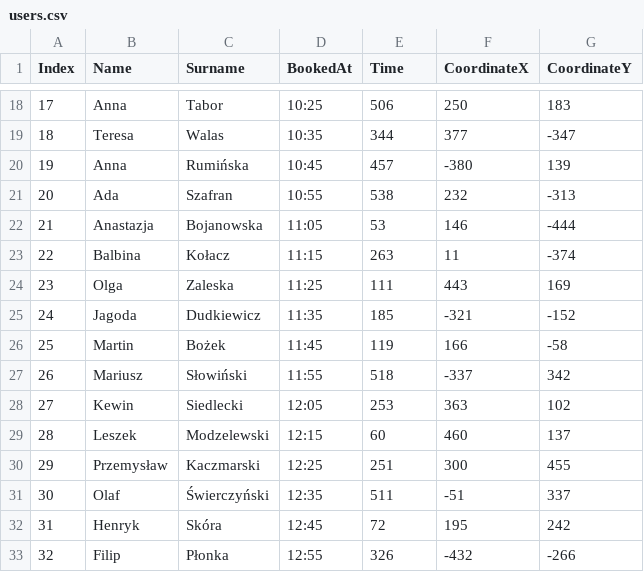
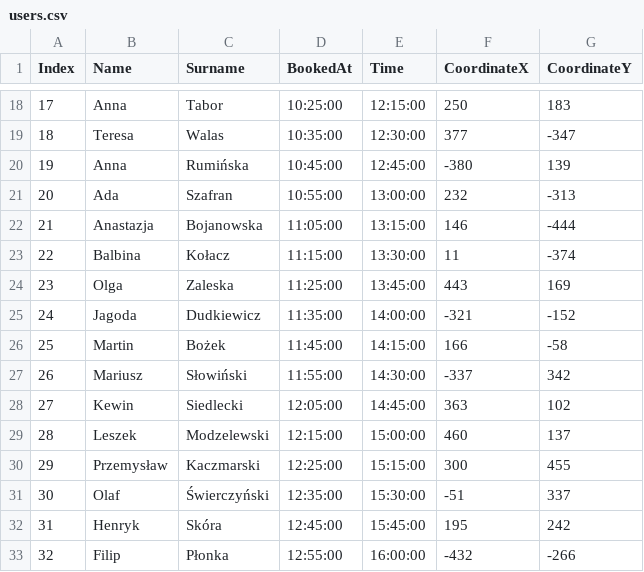
Before and after one commit to FiedorPw/PublicBikeRezerwationProject, a CSV file: users.csv, drawn as a sheet; only a part is shown, gaps mark what is left out; the diff covers the shown part only.

```diff
--- a/users.csv
+++ b/users.csv
@@ -18,16 +18,16 @@
-17;Anna;Tabor;10:25;506;250;183
-18;Teresa;Walas;10:35;344;377;-347
-19;Anna;Rumińska;10:45;457;-380;139
-20;Ada;Szafran;10:55;538;232;-313
-21;Anastazja;Bojanowska;11:05;53;146;-444
-22;Balbina;Kołacz;11:15;263;11;-374
-23;Olga;Zaleska;11:25;111;443;169
-24;Jagoda;Dudkiewicz;11:35;185;-321;-152
-25;Martin;Bożek;11:45;119;166;-58
-26;Mariusz;Słowiński;11:55;518;-337;342
-27;Kewin;Siedlecki;12:05;253;363;102
-28;Leszek;Modzelewski;12:15;60;460;137
-29;Przemysław;Kaczmarski;12:25;251;300;455
-30;Olaf;Świerczyński;12:35;511;-51;337
-31;Henryk;Skóra;12:45;72;195;242
-32;Filip;Płonka;12:55;326;-432;-266
+17;Anna;Tabor;10:25:00;12:15:00;250;183
+18;Teresa;Walas;10:35:00;12:30:00;377;-347
+19;Anna;Rumińska;10:45:00;12:45:00;-380;139
+20;Ada;Szafran;10:55:00;13:00:00;232;-313
+21;Anastazja;Bojanowska;11:05:00;13:15:00;146;-444
+22;Balbina;Kołacz;11:15:00;13:30:00;11;-374
+23;Olga;Zaleska;11:25:00;13:45:00;443;169
+24;Jagoda;Dudkiewicz;11:35:00;14:00:00;-321;-152
+25;Martin;Bożek;11:45:00;14:15:00;166;-58
+26;Mariusz;Słowiński;11:55:00;14:30:00;-337;342
+27;Kewin;Siedlecki;12:05:00;14:45:00;363;102
+28;Leszek;Modzelewski;12:15:00;15:00:00;460;137
+29;Przemysław;Kaczmarski;12:25:00;15:15:00;300;455
+30;Olaf;Świerczyński;12:35:00;15:30:00;-51;337
+31;Henryk;Skóra;12:45:00;15:45:00;195;242
+32;Filip;Płonka;12:55:00;16:00:00;-432;-266
```
Also changed, not shown: 2 added rows and 52 edited cells elsewhere in this file.
